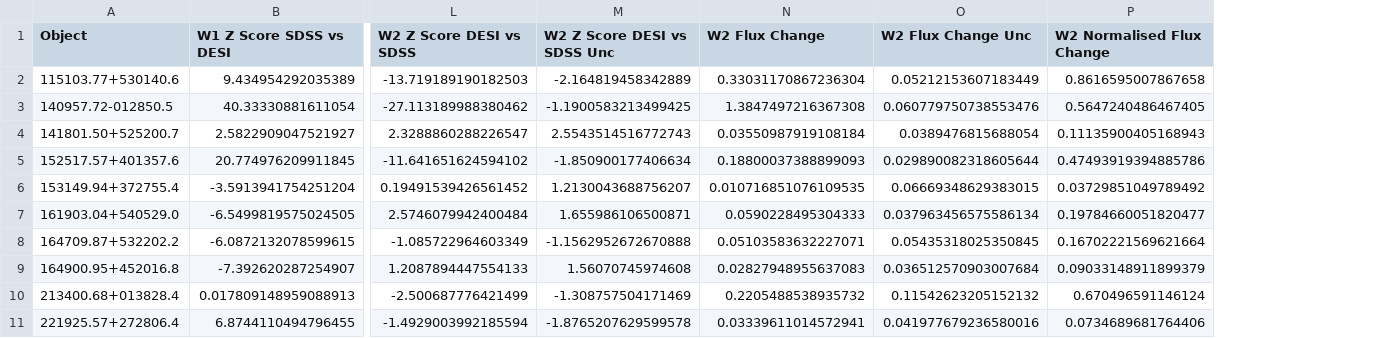
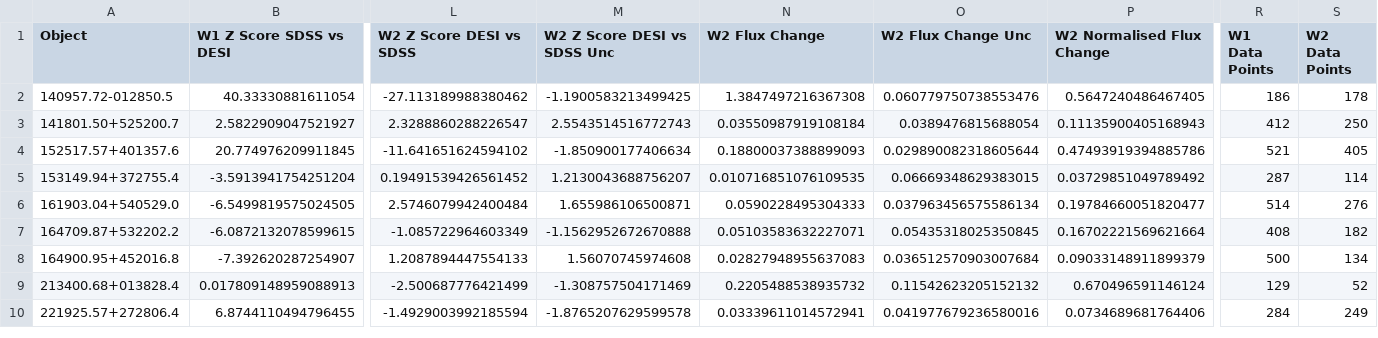
Before and after one commit to ciaranlong7/Level-4-Project, a CSV file: CLAGN_Quantifying_Change.csv, drawn as a sheet; only a part is shown, gaps mark what is left out; removed rows and columns are numbered as before the commit, all else as after; rows hold the shown columns only; the diff names each change by its address in the sheet, - before the commit and + after, or states it on an @@ line.

Commit message:
Ran Z score code without 400d limits

```diff
--- a/CLAGN_Quantifying_Change.csv
+++ b/CLAGN_Quantifying_Change.csv
+column R (W1 Data Points), rows 2-10: 186 | 412 | 521 | 287 | 514 | 408 | 500 | 129 | 284
+column S (W2 Data Points), rows 2-10: 178 | 250 | 405 | 114 | 276 | 182 | 134 | 52 | 249
-row 2: 115103.77+530140.6 | 9.434954292035389 | -13.719189190182503 | -2.164819458342889 | 0.33031170867236304 | 0.05212153607183449 | 0.8616595007867658
```
Also changed, not shown: 21 other files.
